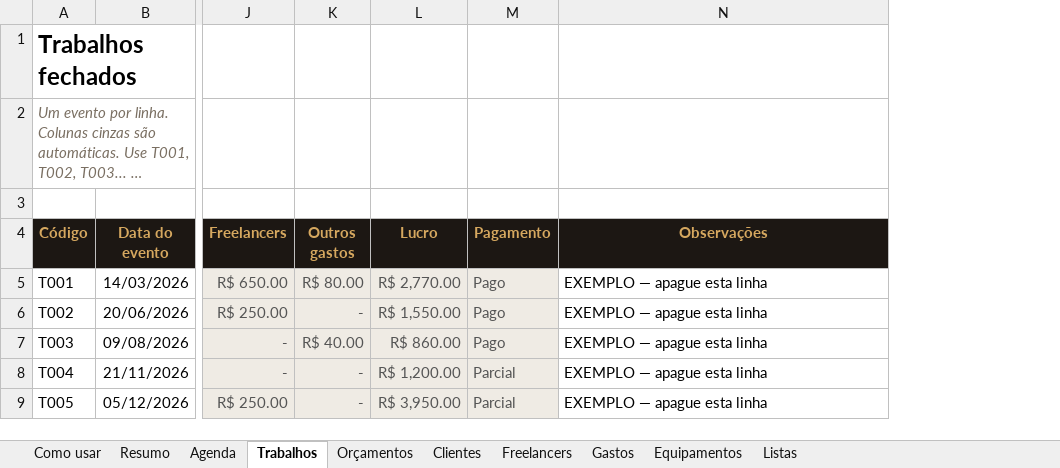
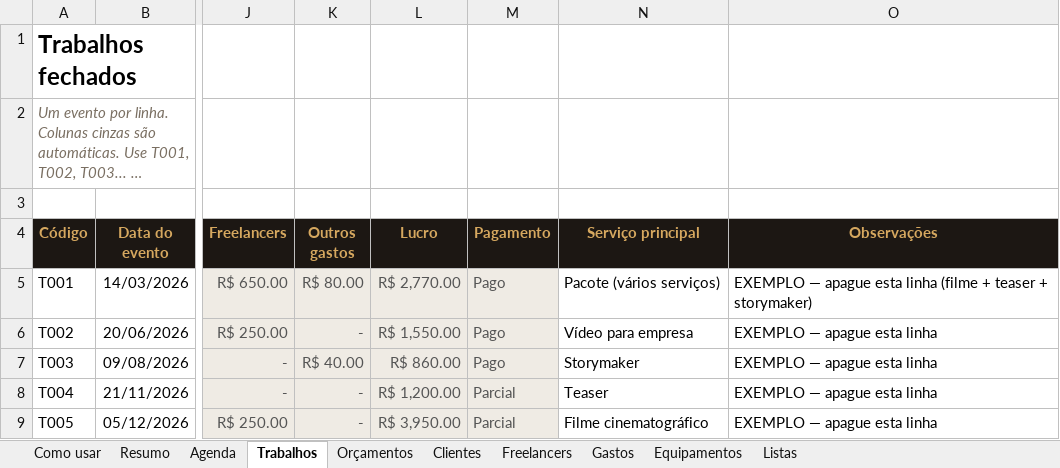
Before and after one commit to JoaoDarzan/meus-projetos, an Excel workbook: financeiro/Planilha-Financeira-Darzan.xlsx, sheet Trabalhos, drawn as a sheet; only a part is shown, gaps mark what is left out; long unchanged cells end in …; values as stored, in another font and other column widths than the file's, no borders; conditional formats not drawn; addresses are those after the commit; the diff names each change by its address in the sheet, - before the commit and + after, or states it on an @@ line.

```diff
--- a/financeiro/Planilha-Financeira-Darzan.xlsx (sheet Trabalhos)
+++ b/financeiro/Planilha-Financeira-Darzan.xlsx (sheet Trabalhos)
+column N (Serviço principal), rows 5-9: Pacote (vários serviços) | Vídeo para empresa | Storymaker | Teaser | Filme cinematográfico
-O5 (Observações): EXEMPLO — apague esta linha
+O5 (Observações): EXEMPLO — apague esta linha (filme + teaser + storymaker)
```
Also changed, not shown: sheet Resumo, sheet Orçamentos, sheet Como usar, sheet Listas, sheet Agenda, formulas that keep their value, charts or pictures, 1 other file.
